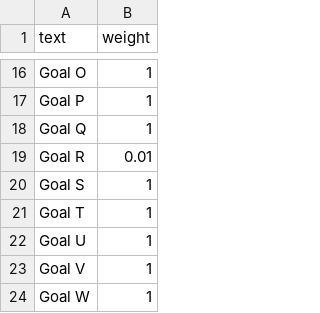
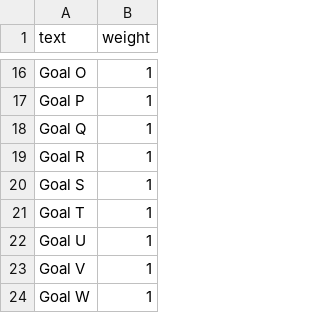
Before and after one commit to Mindez/BingoGen, a CSV file: data/weighted-goals.csv, drawn as a sheet; only a part is shown, gaps mark what is left out.

Commit message:
remove support for decimal weightings as it makes the logic much harder

```diff
--- a/data/weighted-goals.csv
+++ b/data/weighted-goals.csv
@@ -18,3 +18,3 @@ Goal P,1
 Goal Q,1
-Goal R,0.01
+Goal R,1
 Goal S,1
```
Also changed, not shown: 2 other files.
